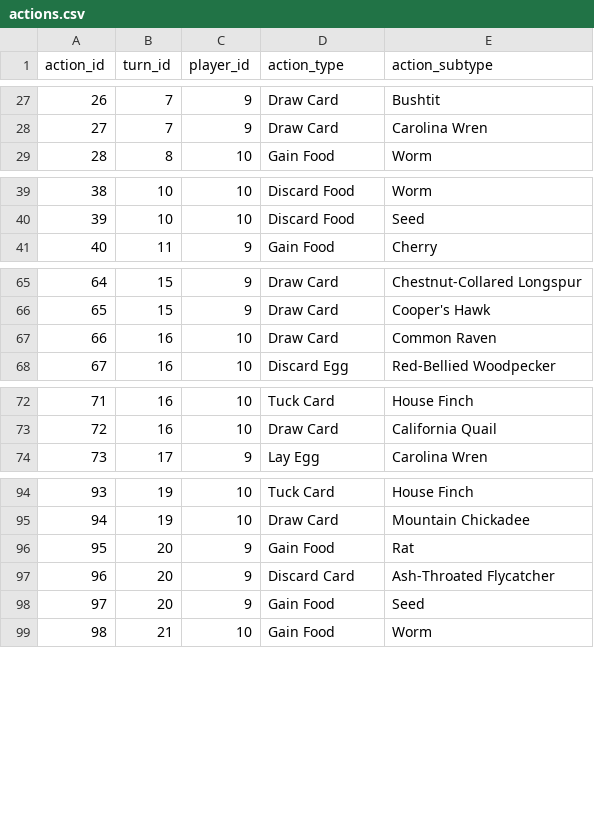
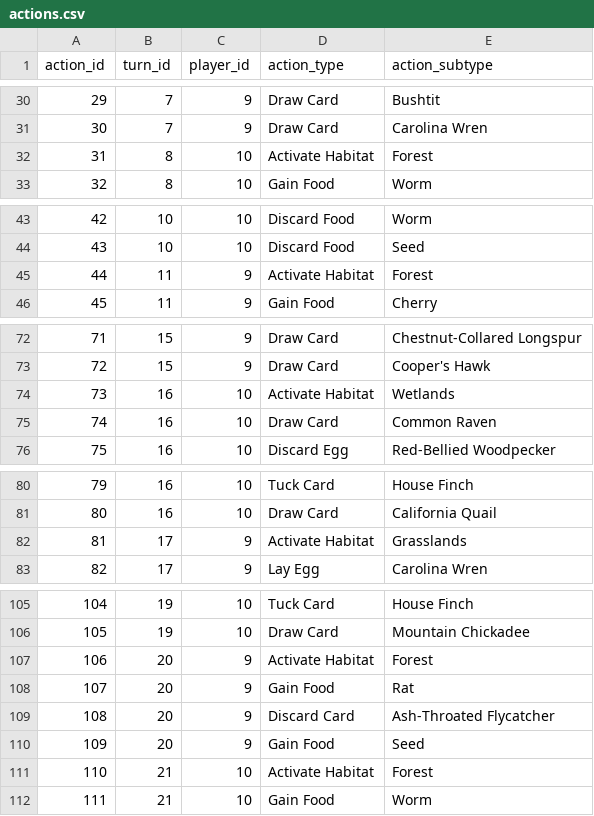
Before and after one commit to jeff-townsend/sports-analytics, a CSV file: Games/Wingspan/actions.csv, drawn as a sheet; only a part is shown, gaps mark what is left out; the diff covers the shown part only; the diff names each change by its address in the sheet, - before the commit and + after, or states it on an @@ line.

```diff
--- a/Games/Wingspan/actions.csv
+++ b/Games/Wingspan/actions.csv
@@ column A (action_id) renumbered from row 15 down @@
+row 32: 31 | 8 | 10 | Activate Habitat | Forest
+row 45: 44 | 11 | 9 | Activate Habitat | Forest
+row 74: 73 | 16 | 10 | Activate Habitat | Wetlands
+row 82: 81 | 17 | 9 | Activate Habitat | Grasslands
+row 107: 106 | 20 | 9 | Activate Habitat | Forest
+row 111: 110 | 21 | 10 | Activate Habitat | Forest
```
Also changed, not shown: 28 added rows elsewhere in this file.
